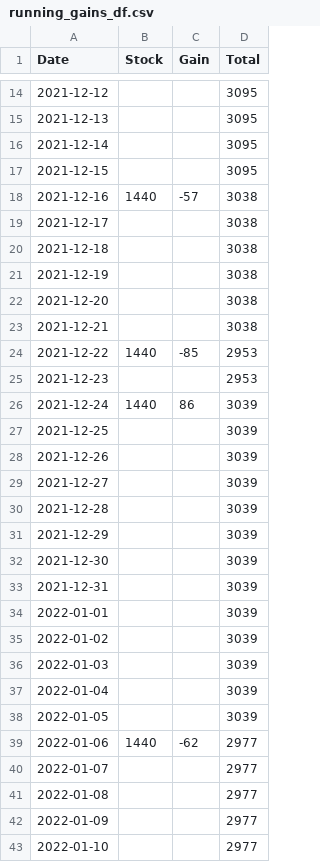
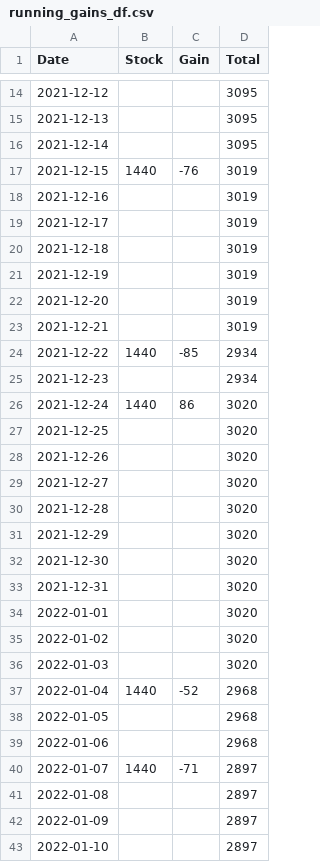
Before and after one commit to KIMMOOKYONG/How-I-m-using-Machine-Learning-to-Trade-in-the-Stock-Market, a CSV file: results/LR_v1_predict_0.98_10/running_gains_df.csv, drawn as a sheet; only a part is shown, gaps mark what is left out; the diff covers the shown part only.

```diff
--- a/results/LR_v1_predict_0.98_10/running_gains_df.csv
+++ b/results/LR_v1_predict_0.98_10/running_gains_df.csv
@@ -16,28 +16,28 @@ Date,Stock,Gain,Total
 2021-12-14,,,3095
-2021-12-15,,,3095
-2021-12-16,1440,-57,3038
-2021-12-17,,,3038
-2021-12-18,,,3038
-2021-12-19,,,3038
-2021-12-20,,,3038
-2021-12-21,,,3038
-2021-12-22,1440,-85,2953
-2021-12-23,,,2953
-2021-12-24,1440,86,3039
-2021-12-25,,,3039
-2021-12-26,,,3039
-2021-12-27,,,3039
-2021-12-28,,,3039
-2021-12-29,,,3039
-2021-12-30,,,3039
-2021-12-31,,,3039
-2022-01-01,,,3039
-2022-01-02,,,3039
-2022-01-03,,,3039
-2022-01-04,,,3039
-2022-01-05,,,3039
-2022-01-06,1440,-62,2977
-2022-01-07,,,2977
-2022-01-08,,,2977
-2022-01-09,,,2977
-2022-01-10,,,2977
+2021-12-15,1440,-76,3019
+2021-12-16,,,3019
+2021-12-17,,,3019
+2021-12-18,,,3019
+2021-12-19,,,3019
+2021-12-20,,,3019
+2021-12-21,,,3019
+2021-12-22,1440,-85,2934
+2021-12-23,,,2934
+2021-12-24,1440,86,3020
+2021-12-25,,,3020
+2021-12-26,,,3020
+2021-12-27,,,3020
+2021-12-28,,,3020
+2021-12-29,,,3020
+2021-12-30,,,3020
+2021-12-31,,,3020
+2022-01-01,,,3020
+2022-01-02,,,3020
+2022-01-03,,,3020
+2022-01-04,1440,-52,2968
+2022-01-05,,,2968
+2022-01-06,,,2968
+2022-01-07,1440,-71,2897
+2022-01-08,,,2897
+2022-01-09,,,2897
+2022-01-10,,,2897
```
Also changed, not shown: 101 edited cells elsewhere in this file, models/datasets/001440.csv, results/LR_v1_predict_0.98_10/history_df.csv, 31 other files.
